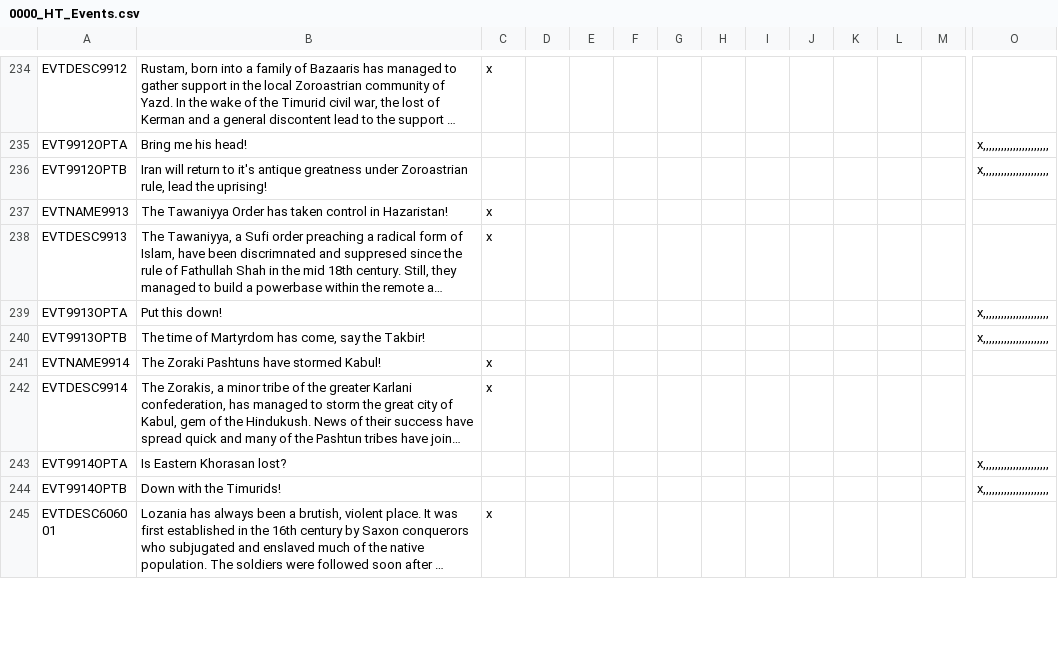
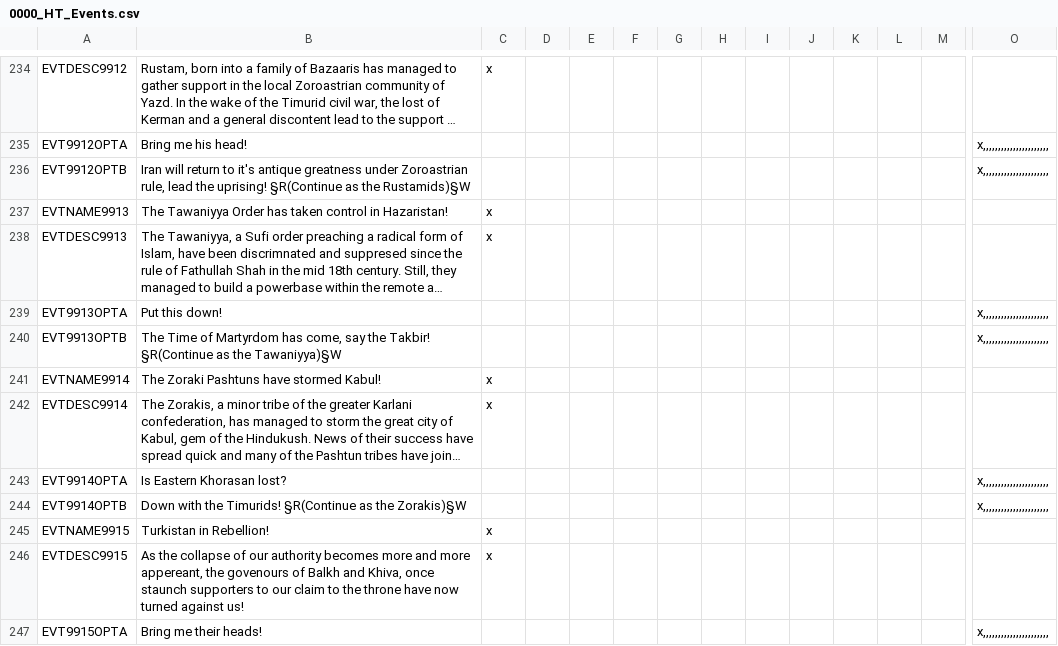
Before and after one commit to FeelsAtlasMan/Harald-s-Triumph, a CSV file: [WIP]/localisation/0000_HT_Events.csv, drawn as a sheet; only a part is shown, gaps mark what is left out; the shorter side is filled out with more unchanged rows; long unchanged cells end in …; rows hold the shown columns only; the diff covers the shown part only; the diff names each change by its address in the sheet, - before the commit and + after, or states it on an @@ line.

```diff
--- a/[WIP]/localisation/0000_HT_Events.csv
+++ b/[WIP]/localisation/0000_HT_Events.csv
-B236: …the uprising!
+B236: …the uprising! §R(Continue as the Rustamids)§W
-B240: The time of Martyrdom has come, say the Takbir!
+B240: The Time of Martyrdom has come, say the Takbir! §R(Continue as the Tawaniyya)§W
-B244: Down with the Timurids!
+B244: Down with the Timurids! §R(Continue as the Zorakis)§W
+row 245: EVTNAME9915 | Turkistan in Rebellion! | x
+row 246: EVTDESC9915 | As the collapse of our authority becomes more and more appereant, the govenours of Balkh and Khiva, once staunch supporters to our claim to the throne have now turned against us! | x
+row 247: EVT9915OPTA | Bring me their heads! |  |  |  |  |  |  |  |  |  |  |  | x,,,,,,,,,,,,,,,,,,,,,,
```
Also changed, not shown: 11 added rows elsewhere in this file, 1 other file.
